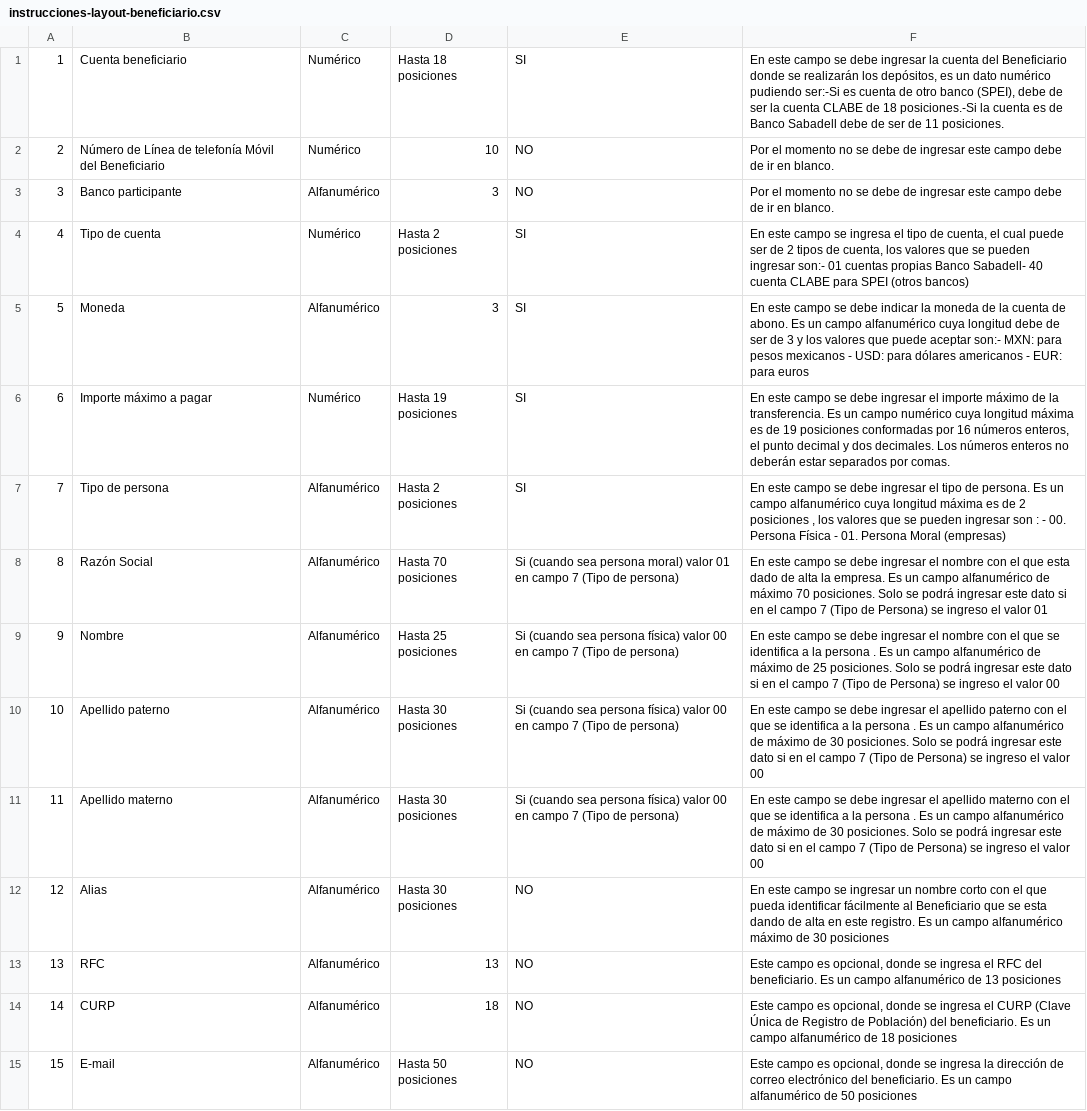
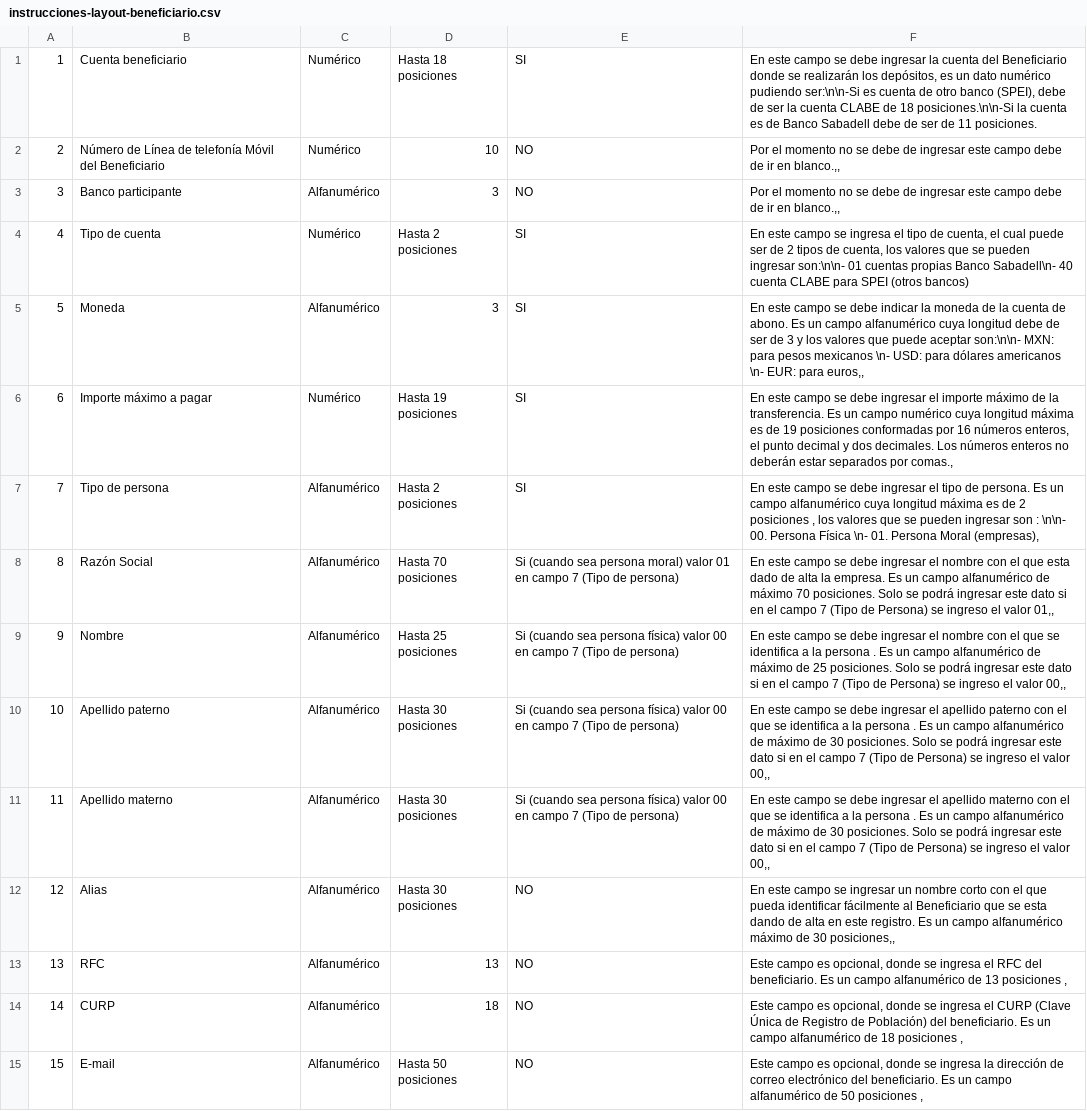
Before and after one commit to menamario/bs-customertool-archivos, a CSV file: src/main/resources/instrucciones/instrucciones-layout-beneficiario.csv, drawn as a sheet; the diff names each change by its address in the sheet, - before the commit and + after, or states it on an @@ line.

```diff
--- a/src/main/resources/instrucciones/instrucciones-layout-beneficiario.csv
+++ b/src/main/resources/instrucciones/instrucciones-layout-beneficiario.csv
-F1: …numérico pudiendo ser:-Si es cuenta de otro banco (SPEI), debe de ser la cuenta CLABE de 18 posiciones.-Si la cuenta…
+F1: …numérico pudiendo ser:\n\n-Si es cuenta de otro banco (SPEI), debe de ser la cuenta CLABE de 18 posiciones.\n\n-Si la cuenta…
-F2:F3: …ir en blanco.
+F2:F3: …ir en blanco.,,
-F4: …pueden ingresar son:- 01 cuentas propias Banco Sabadell- 40 cuenta…
+F4: …pueden ingresar son:\n\n- 01 cuentas propias Banco Sabadell\n- 40 cuenta…
-F5: …puede aceptar son:- MXN: para pesos mexicanos - USD: para dólares americanos - EUR: para euros
+F5: …puede aceptar son:\n\n- MXN: para pesos mexicanos \n- USD: para dólares americanos \n- EUR: para euros,,
-F6: …separados por comas.
+F6: …separados por comas.,
-F7: …son : - 00. Persona Física - 01. Persona Moral (empresas)
+F7: …son : \n\n- 00. Persona Física \n- 01. Persona Moral (empresas),
-F8: …el valor 01
+F8: …el valor 01,,
-F9: …el valor 00
+F9: …el valor 00,,
-F10: …el valor 00
+F10: …el valor 00,,
-F11: …el valor 00
+F11: …el valor 00,,
-F12: …de 30 posiciones
+F12: …de 30 posiciones,,
-F13: …13 posiciones
+F13: …13 posiciones ,
-F14: …18 posiciones
+F14: …18 posiciones ,
-F15: …50 posiciones
+F15: …50 posiciones ,
```
Also changed, not shown: 18 other files.
